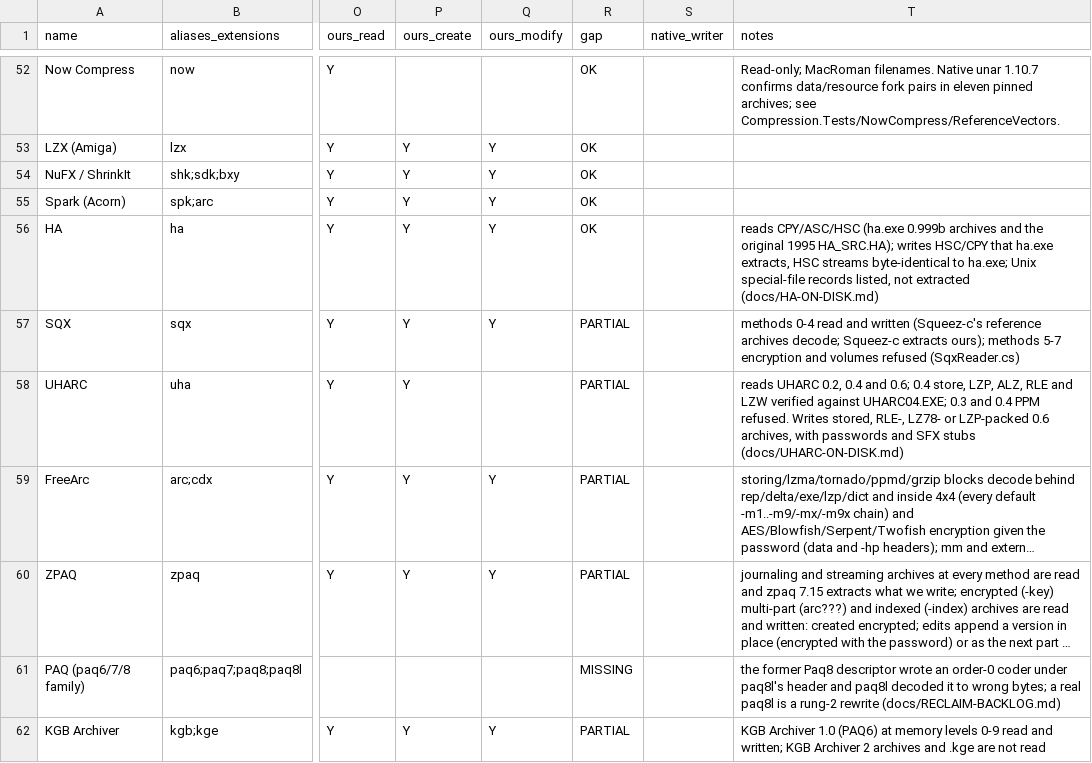
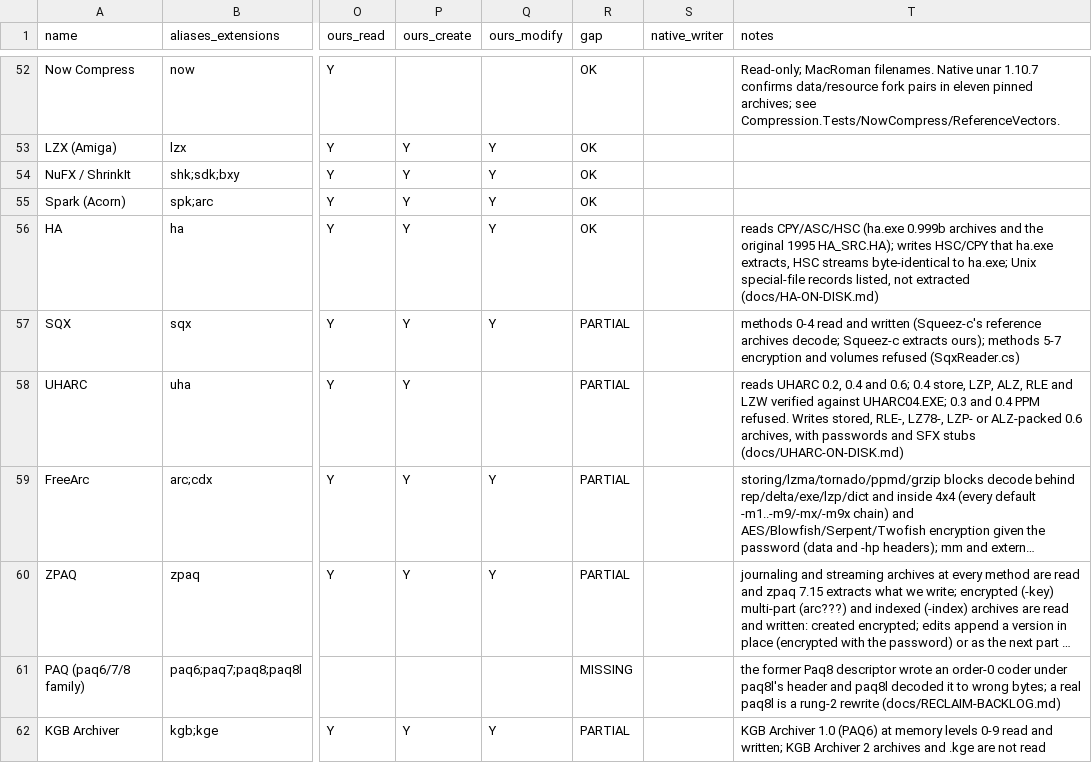
Before and after one commit to Hawkynt/CompressionWorkbench, a CSV file: docs/catalogue/reference-formats.csv, drawn as a sheet; only a part is shown, gaps mark what is left out; long unchanged cells end in …; the diff names each change by its address in the sheet, - before the commit and + after, or states it on an @@ line.

Commit message:
+ UHARC 0.6 writer: ALZ streams
The writer packs with ALZ:2 (methods 56..71) at the smallest window that holds the stream; the
descriptor takes "alz", and FormatCreateOptions.DictSize caps the LZP/ALZ window as -md does.

The ALZ model and literal coder are now written once for both directions: UharcAlzModel<TCoder>
and UharcAlzLiteralModel<TCoder> are generic over a coder struct (IUharcCoder), whose decoding
instantiation forwards to the range decoder and never computes the encoder's targets, so decode
speed is unchanged (39 MB mixed set: best 2752 ms against 2744 ms before, medians 3277/3348).
UharcAlzEncoder answers each step greedily: a copy at a recent distance, a new distance from a
3-byte hash chain, or a literal; copies are taken whole and never cross a reset point, so the
byte after a copy is never the one the literal coder excludes.

Two findings from the original extractors: the recent distances start empty (UHARC.EXE and
UNUHARC.EXE copy zero bytes through a slot no copy has filled; the model now starts them at 0
and rejects such a copy), and distances near the full window are mis-copied, so the encoder
stays within the window less 255, the farthest UHARC's own streams reach (769 at -md1).

Sourcing: rung 2, the format as measured and documented in docs/UHARC-ON-DISK.md; UHARC.EXE x
and UNUHARC.EXE x extract our archives byte for byte (39 MB set at fitted and 1 KiB windows,
ExternalInterop tests with and without passwords).

```diff
--- a/docs/catalogue/reference-formats.csv
+++ b/docs/catalogue/reference-formats.csv
-T58 (notes): …stored, RLE-, LZ78- or LZP-packed 0.6 archives,…
+T58 (notes): …stored, RLE-, LZ78-, LZP- or ALZ-packed 0.6 archives,…
```
Also changed, not shown: 14 other files.
